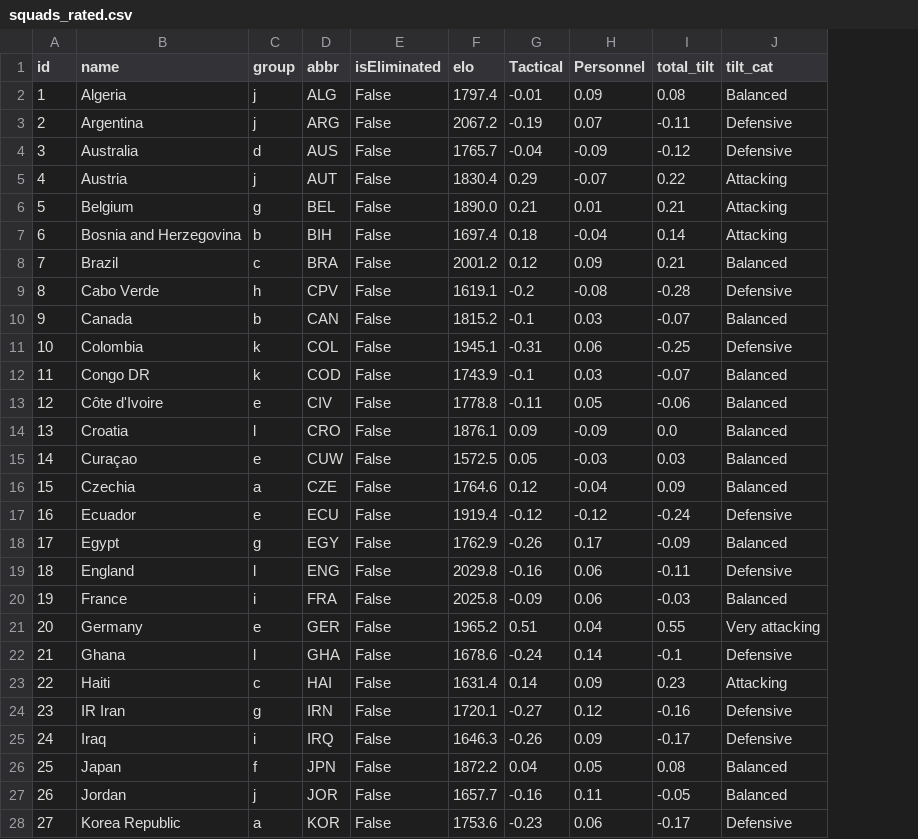
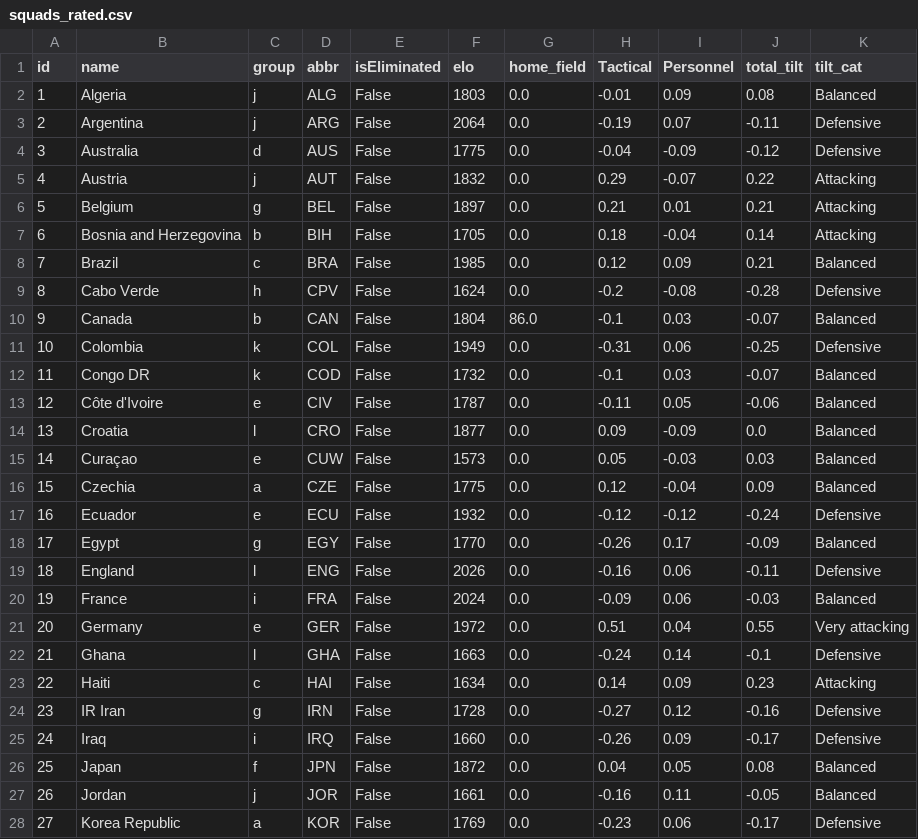
Before and after one commit to skyefung02/world-cup-fantasy-2026, a CSV file: data/processed/squads_rated.csv, drawn as a sheet; only a part is shown; the diff covers the shown part only; the diff names each change by its address in the sheet, - before the commit and + after, or states it on an @@ line.

```diff
--- a/data/processed/squads_rated.csv
+++ b/data/processed/squads_rated.csv
+column G (home_field), rows 2-28: 0.0 | 0.0 | 0.0 | 0.0 | 0.0 | 0.0 | 0.0 | 0.0 | 86.0 | 0.0 | 0.0 | 0.0 | 0.0 | 0.0 | 0.0 | 0.0 | 0.0 | 0.0 | 0.0 | 0.0 | 0.0 | 0.0 | 0.0 | 0.0 | 0.0 | 0.0 | 0.0
-F2 (elo): 1797.4
+F2 (elo): 1803
-F3 (elo): 2067.2
+F3 (elo): 2064
-F4 (elo): 1765.7
+F4 (elo): 1775
-F5 (elo): 1830.4
+F5 (elo): 1832
-F6 (elo): 1890.0
+F6 (elo): 1897
-F7 (elo): 1697.4
+F7 (elo): 1705
-F8 (elo): 2001.2
+F8 (elo): 1985
-F9 (elo): 1619.1
+F9 (elo): 1624
-F10 (elo): 1815.2
+F10 (elo): 1804
-F11 (elo): 1945.1
+F11 (elo): 1949
-F12 (elo): 1743.9
+F12 (elo): 1732
-F13 (elo): 1778.8
+F13 (elo): 1787
-F14 (elo): 1876.1
+F14 (elo): 1877
-F15 (elo): 1572.5
+F15 (elo): 1573
-F16 (elo): 1764.6
+F16 (elo): 1775
-F17 (elo): 1919.4
+F17 (elo): 1932
-F18 (elo): 1762.9
+F18 (elo): 1770
-F19 (elo): 2029.8
+F19 (elo): 2026
-F20 (elo): 2025.8
+F20 (elo): 2024
-F21 (elo): 1965.2
+F21 (elo): 1972
-F22 (elo): 1678.6
+F22 (elo): 1663
-F23 (elo): 1631.4
+F23 (elo): 1634
-F24 (elo): 1720.1
+F24 (elo): 1728
-F25 (elo): 1646.3
+F25 (elo): 1660
-F26 (elo): 1872.2
+F26 (elo): 1872
-F27 (elo): 1657.7
+F27 (elo): 1661
-F28 (elo): 1753.6
+F28 (elo): 1769
```
Also changed, not shown: 21 edited cells elsewhere in this file, data/default_xmins.csv, data/weight_table.csv, 7 other files.
